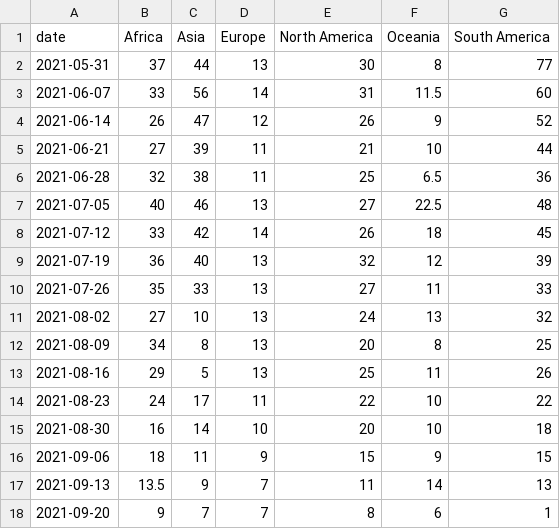
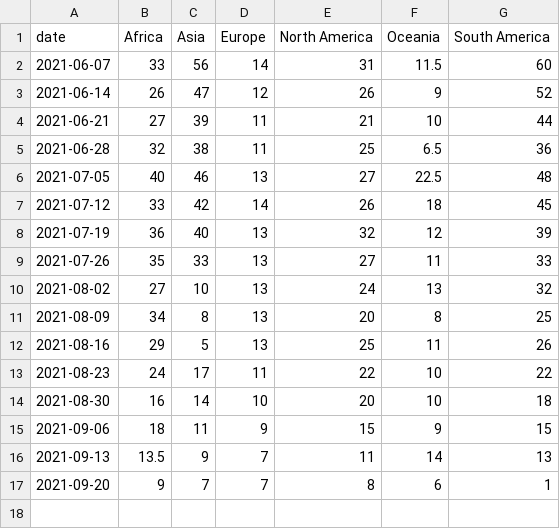
Before and after one commit to rockfound/ppi-flourish-charts, a CSV file: data/c_3_latency.csv, drawn as a sheet.

```diff
--- a/data/c_3_latency.csv
+++ b/data/c_3_latency.csv
@@ -1,3 +1,2 @@
 "date","Africa","Asia","Europe","North America","Oceania","South America"
-2021-05-31,37,44,13,30,8,77
 2021-06-07,33,56,14,31,11.5,60
```
Also changed, not shown: data/archetype_box_whisker.csv, data/c_1_volume_cases_sequences_vaccinations.csv, 2 other files.
